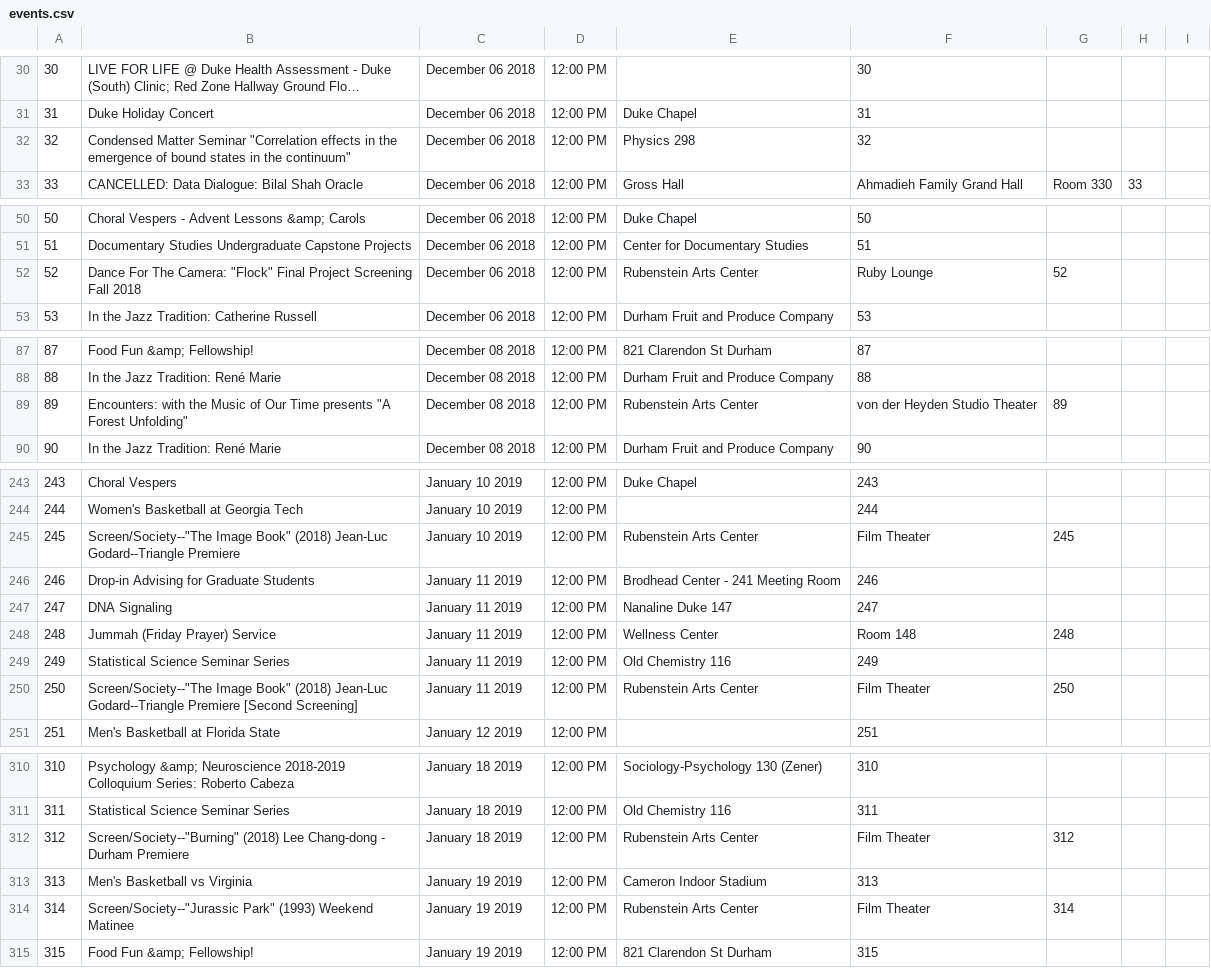
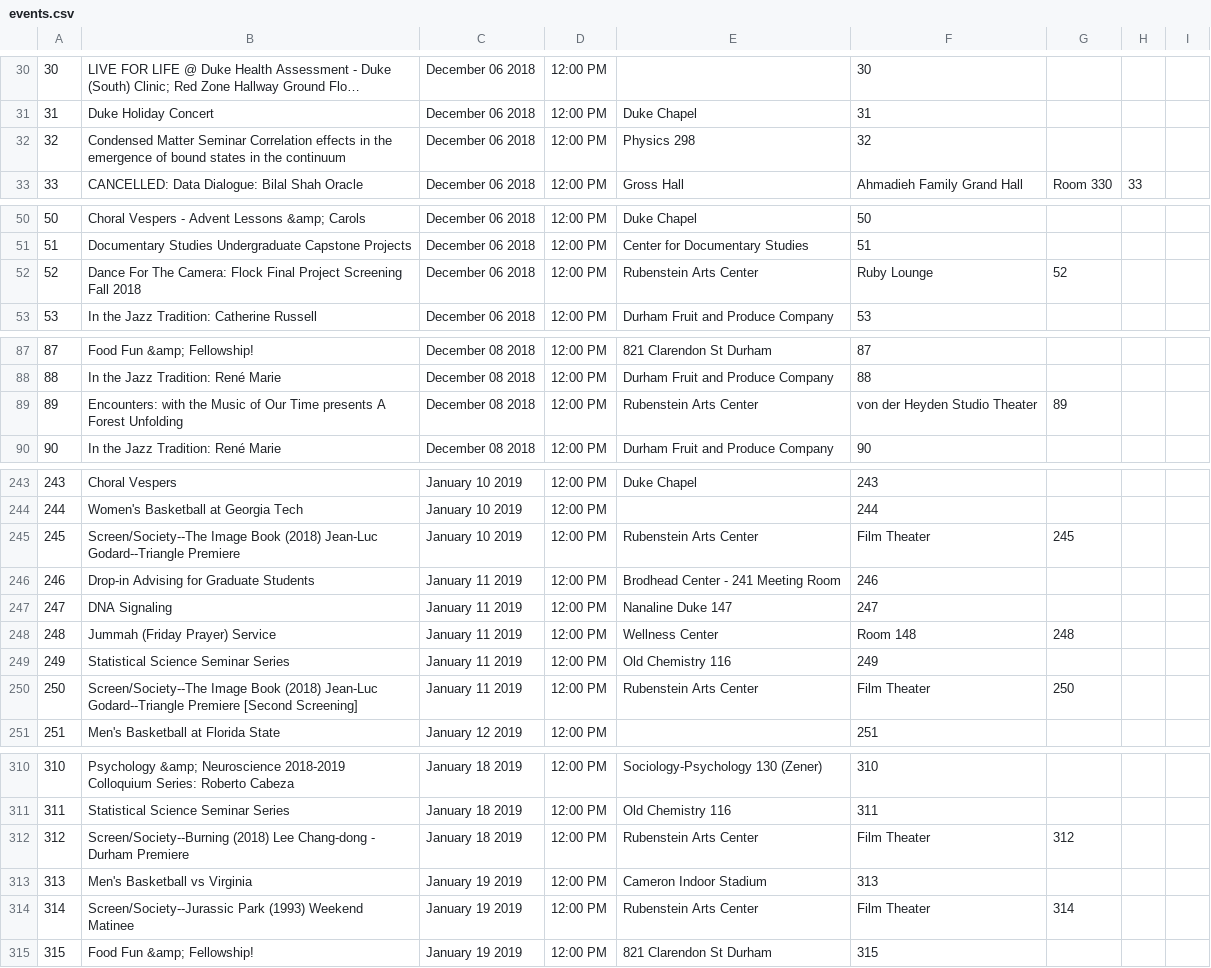
Before and after one commit to bschwenn/oasys, a CSV file: db/events.csv, drawn as a sheet; only a part is shown, gaps mark what is left out; long unchanged cells end in …; the diff covers the shown part only.

Commit message:
Removed illegal quotes in events.csv

```diff
--- a/db/events.csv
+++ b/db/events.csv
@@ -31,3 +31,3 @@
 31,Duke Holiday Concert,December 06 2018,12:00 PM,Duke Chapel,31,,
-32,Condensed Matter Seminar "Correlation effects in the emergence of bound states in the continuum",December 06 2018,12:00 PM,Physics 298,32,,
+32,Condensed Matter Seminar Correlation effects in the emergence of bound states in the continuum,December 06 2018,12:00 PM,Physics 298,32,,
 33,CANCELLED: Data Dialogue: Bilal Shah Oracle,December 06 2018,12:00 PM,Gross Hall, Ahmadieh Family Grand Hall, Room 330,33,,
@@ -51,3 +51,3 @@
 51,Documentary Studies Undergraduate Capstone Projects,December 06 2018,12:00 PM,Center for Documentary Studies,51,,
-52,Dance For The Camera: "Flock" Final Project Screening Fall 2018,December 06 2018,12:00 PM,Rubenstein Arts Center, Ruby Lounge,52,,
+52,Dance For The Camera: Flock Final Project Screening Fall 2018,December 06 2018,12:00 PM,Rubenstein Arts Center, Ruby Lounge,52,,
 53,In the Jazz Tradition: Catherine Russell,December 06 2018,12:00 PM,Durham Fruit and Produce Company,53,,
@@ -88,3 +88,3 @@
 88,In the Jazz Tradition: René Marie,December 08 2018,12:00 PM,Durham Fruit and Produce Company,88,,
-89,Encounters: with the Music of Our Time presents "A Forest Unfolding",December 08 2018,12:00 PM,Rubenstein Arts Center, von der Heyden Studio Theater,89,,
+89,Encounters: with the Music of Our Time presents A Forest Unfolding,December 08 2018,12:00 PM,Rubenstein Arts Center, von der Heyden Studio Theater,89,,
 90,In the Jazz Tradition: René Marie,December 08 2018,12:00 PM,Durham Fruit and Produce Company,90,,
@@ -244,3 +244,3 @@
 244,Women's Basketball at Georgia Tech,January 10 2019,12:00 PM,,244,,
-245, Screen/Society--"The Image Book" (2018) Jean-Luc Godard--Triangle Premiere,January 10 2019,12:00 PM,Rubenstein Arts Center, Film Theater,245,,
+245, Screen/Society--The Image Book (2018) Jean-Luc Godard--Triangle Premiere,January 10 2019,12:00 PM,Rubenstein Arts Center, Film Theater,245,,
 246,Drop-in Advising for Graduate Students,January 11 2019,12:00 PM,Brodhead Center - 241 Meeting Room,246,,
@@ -249,3 +249,3 @@
 249,Statistical Science Seminar Series,January 11 2019,12:00 PM,Old Chemistry 116,249,,
-250, Screen/Society--"The Image Book" (2018) Jean-Luc Godard--Triangle Premiere [Second Screening],January 11 2019,12:00 PM,Rubenstein Arts Center, Film Theater,250,,
+250, Screen/Society--The Image Book (2018) Jean-Luc Godard--Triangle Premiere [Second Screening],January 11 2019,12:00 PM,Rubenstein Arts Center, Film Theater,250,,
 251,Men's Basketball at Florida State,January 12 2019,12:00 PM,,251,,
@@ -311,5 +311,5 @@
 311,Statistical Science Seminar Series,January 18 2019,12:00 PM,Old Chemistry 116,311,,
-312, Screen/Society--"Burning" (2018) Lee Chang-dong - Durham Premiere,January 18 2019,12:00 PM,Rubenstein Arts Center, Film Theater,312,,
+312, Screen/Society--Burning (2018) Lee Chang-dong - Durham Premiere,January 18 2019,12:00 PM,Rubenstein Arts Center, Film Theater,312,,
 313,Men's Basketball vs Virginia,January 19 2019,12:00 PM,Cameron Indoor Stadium,313,,
-314, Screen/Society--"Jurassic Park" (1993) Weekend Matinee,January 19 2019,12:00 PM,Rubenstein Arts Center, Film Theater,314,,
+314, Screen/Society--Jurassic Park (1993) Weekend Matinee,January 19 2019,12:00 PM,Rubenstein Arts Center, Film Theater,314,,
 315,Food Fun &amp; Fellowship!,January 19 2019,12:00 PM,821 Clarendon St Durham,315,,
```
Also changed, not shown: 11 edited cells elsewhere in this file.
